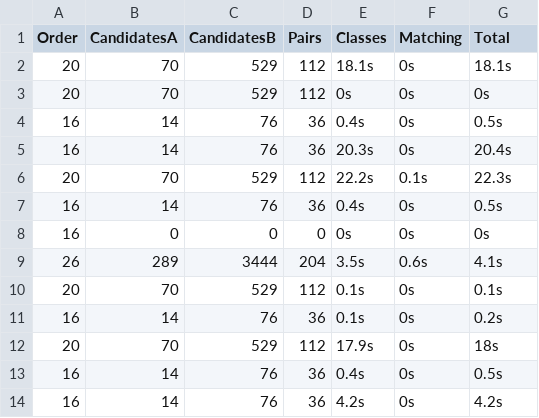
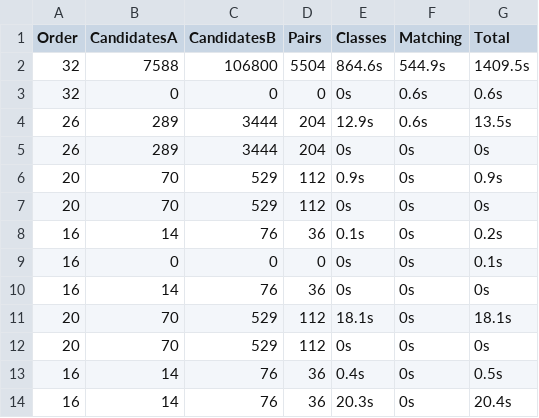
Before and after one commit to tylerlumsden/GolayPair, a CSV file: non-compressions/results.csv, drawn as a sheet; only a part is shown; the shorter side is filled out with more unchanged rows.

Commit message:
ran on order 32, updated notes

```diff
--- a/non-compressions/results.csv
+++ b/non-compressions/results.csv
@@ -1,2 +1,11 @@
 Order,CandidatesA,CandidatesB,Pairs,Classes,Matching,Total
+32,7588,106800,5504,864.6s,544.9s,1409.5s
+32,0,0,0,0s,0.6s,0.6s
+26,289,3444,204,12.9s,0.6s,13.5s
+26,289,3444,204,0s,0s,0s
+20,70,529,112,0.9s,0s,0.9s
+20,70,529,112,0s,0s,0s
+16,14,76,36,0.1s,0s,0.2s
+16,0,0,0,0s,0s,0.1s
+16,14,76,36,0s,0s,0s
 20,70,529,112,18.1s,0s,18.1s
```
Also changed, not shown: 19 other files.
